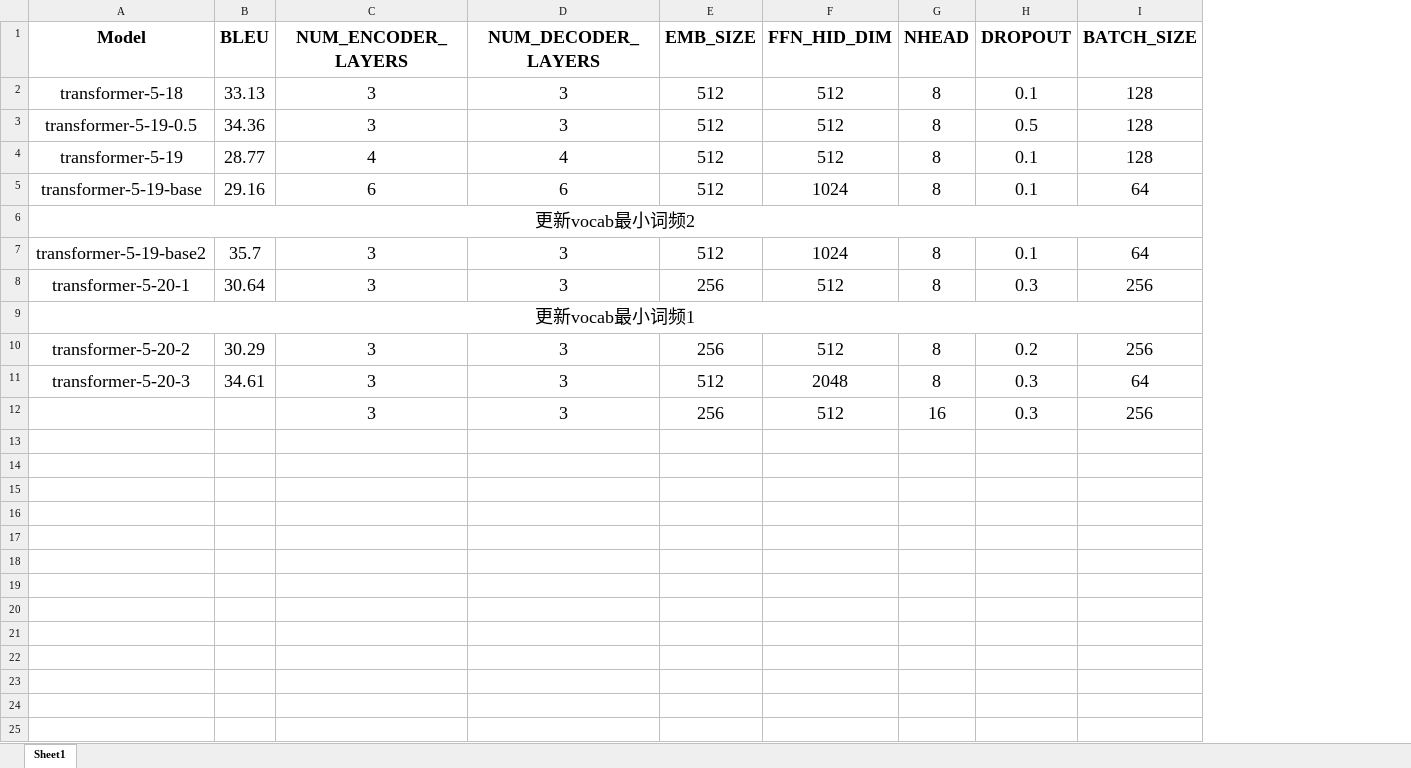
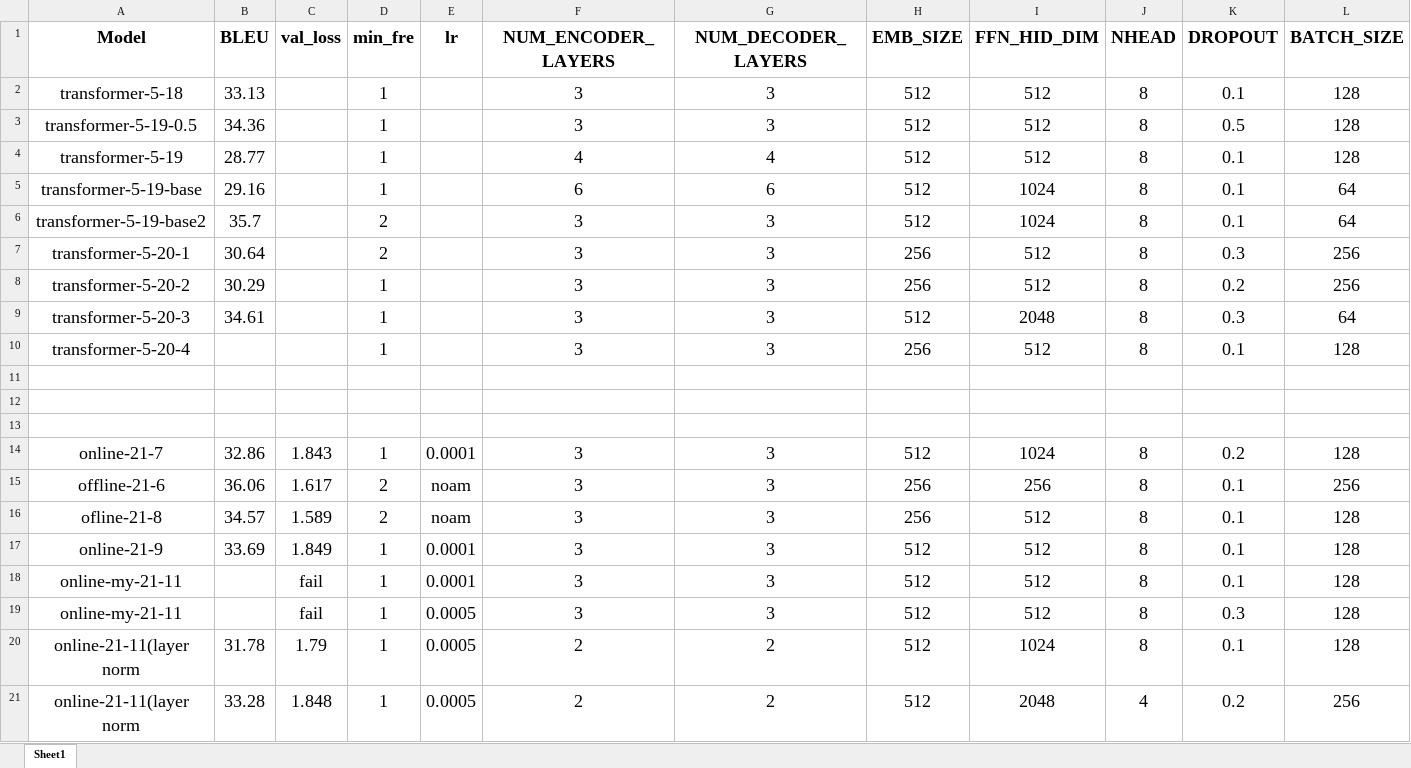
Before and after one commit to silvery107/nmt-multi30k-pytorch, an Excel workbook: tuning.xlsx, sheet Sheet1, drawn as a sheet; only a part is shown; values as stored, in another font and other column widths than the file's, no borders; removed rows and columns are numbered as before the commit, all else as after; rows hold the shown columns only; the diff names each change by its address in the sheet, - before the commit and + after, or states it on an @@ line.

```diff
--- a/tuning.xlsx (sheet Sheet1)
+++ b/tuning.xlsx (sheet Sheet1)
+column C (val_loss), empty
+column D (min_fre), rows 2-9: 1 | 1 | 1 | 1 | 2 | 2 | 1 | 1
+column E (lr), empty
-row 6: 更新vocab最小词频2
-row 9: 更新vocab最小词频1
+row 10: transformer-5-20-4 |  |  | 1 |  | 3 | 3 | 256 | 512 | 8 | 0.1 | 128
-row 11:  |  | 3 | 3 | 256 | 512 | 16 | 0.3 | 256
+row 11: (empty)
+row 12: (empty)
+row 13: (empty)
+row 14: online-21-7 | 32.86 | 1.843 | 1 | 0.0001 | 3 | 3 | 512 | 1024 | 8 | 0.2 | 128
+row 15: offline-21-6 | 36.06 | 1.617 | 2 | noam | 3 | 3 | 256 | 256 | 8 | 0.1 | 256
+row 16: ofline-21-8 | 34.57 | 1.589 | 2 | noam | 3 | 3 | 256 | 512 | 8 | 0.1 | 128
+row 17: online-21-9 | 33.69 | 1.849 | 1 | 0.0001 | 3 | 3 | 512 | 512 | 8 | 0.1 | 128
+row 18: online-my-21-11 |  | fail | 1 | 0.0001 | 3 | 3 | 512 | 512 | 8 | 0.1 | 128
+row 19: online-my-21-11 |  | fail | 1 | 0.0005 | 3 | 3 | 512 | 512 | 8 | 0.3 | 128
+row 20: online-21-11(layer norm | 31.78 | 1.79 | 1 | 0.0005 | 2 | 2 | 512 | 1024 | 8 | 0.1 | 128
+row 21: online-21-11(layer norm | 33.28 | 1.848 | 1 | 0.0005 | 2 | 2 | 512 | 2048 | 4 | 0.2 | 256
```
Also changed, not shown: 19 other files.
